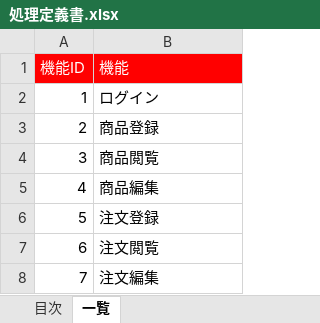
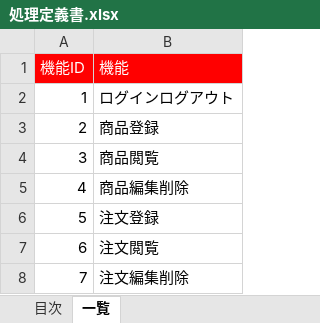
Before and after one commit to Yossy4131/Team-Development, an Excel workbook: texts/処理定義書.xlsx, sheet 一覧, drawn as a sheet; values as stored, in another font and other column widths than the file's, no borders; the diff names each change by its address in the sheet, - before the commit and + after, or states it on an @@ line.

```diff
--- a/texts/処理定義書.xlsx (sheet 一覧)
+++ b/texts/処理定義書.xlsx (sheet 一覧)
-B2 (機能): ログイン
+B2 (機能): ログインログアウト
-B5 (機能): 商品編集
+B5 (機能): 商品編集削除
-B8 (機能): 注文編集
+B8 (機能): 注文編集削除
```
Also changed, not shown: sheet 処理定義書（商品登録機能）, sheet 処理定義書（ログインログアウト機能）, sheet 処理定義書（商品編集削除機能）, sheet 処理定義書（商品閲覧機能）, sheet 処理定義書（注文編集削除機能）, other sheet tabs, texts/画面設計書.xlsx.
